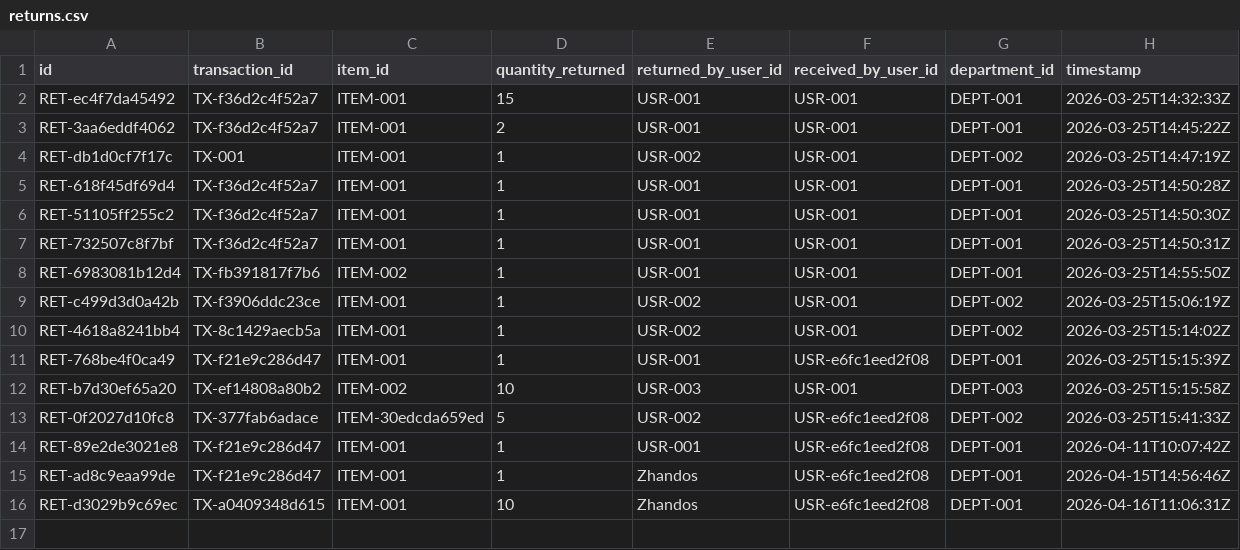
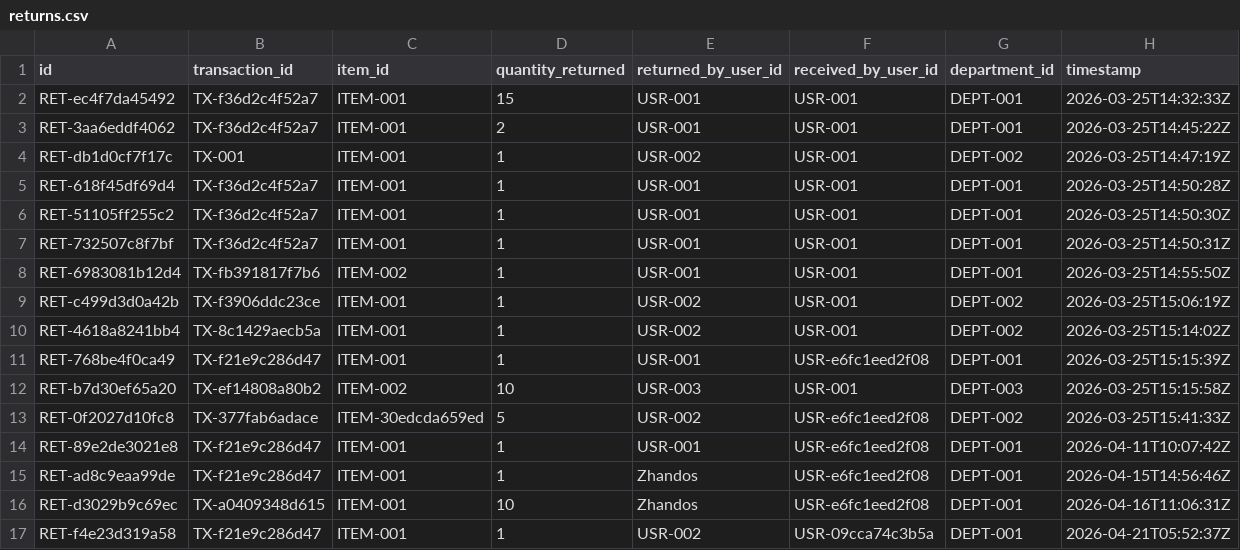
Before and after one commit to kzhanbolat/PPEwh, a CSV file: data/returns.csv, drawn as a sheet.

```diff
--- a/data/returns.csv
+++ b/data/returns.csv
@@ -16 +16,2 @@ RET-ad8c9eaa99de,TX-f21e9c286d47,ITEM-001,1,Zhandos,USR-e6fc1eed2f08,DEPT-001,20
 RET-d3029b9c69ec,TX-a0409348d615,ITEM-001,10,Zhandos,USR-e6fc1eed2f08,DEPT-001,2026-04-16T11:06:31Z
+RET-f4e23d319a58,TX-f21e9c286d47,ITEM-001,1,USR-002,USR-09cca74c3b5a,DEPT-001,2026-04-21T05:52:37Z
```
Also changed, not shown: data/items.csv, data/users.csv, 16 other files.
